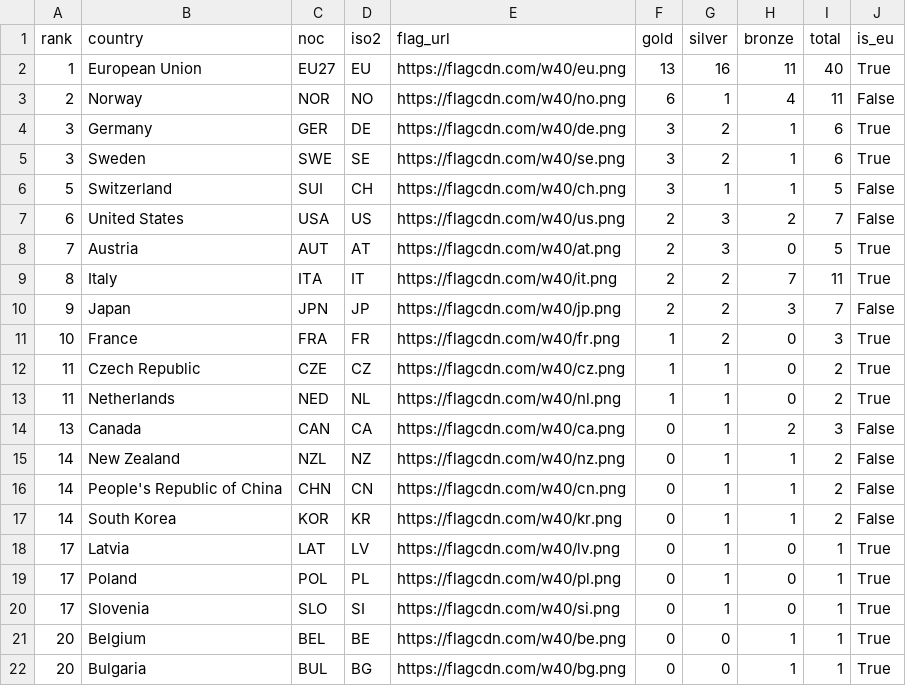
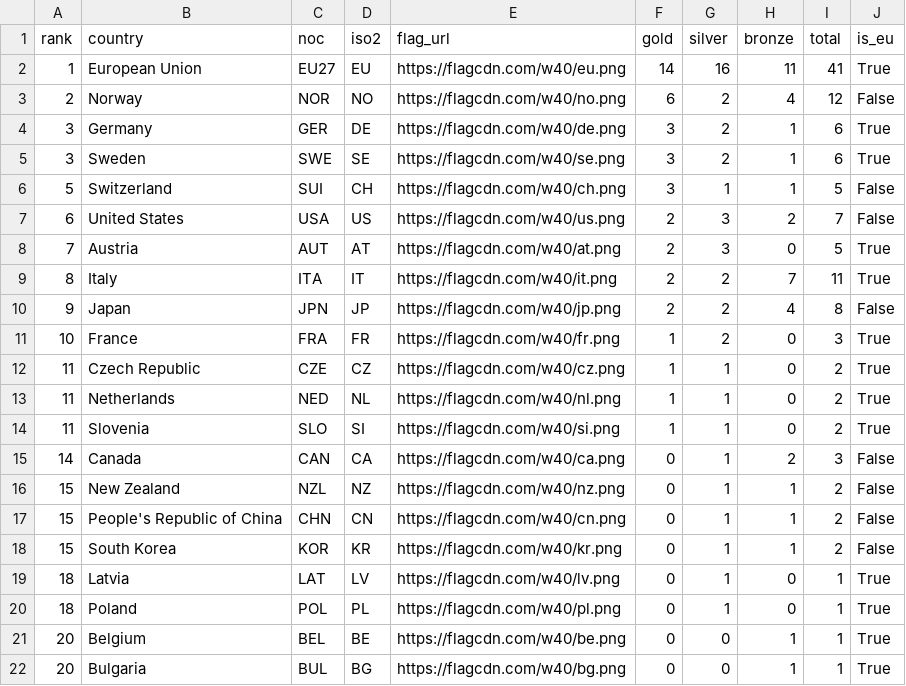
Before and after one commit to Eddimed/medal_table_tweaked, a CSV file: data/medals_eu.csv, drawn as a sheet.

```diff
--- a/data/medals_eu.csv
+++ b/data/medals_eu.csv
@@ -1,4 +1,4 @@
 rank,country,noc,iso2,flag_url,gold,silver,bronze,total,is_eu
-1,European Union,EU27,EU,https://flagcdn.com/w40/eu.png,13,16,11,40,True
-2,Norway,NOR,NO,https://flagcdn.com/w40/no.png,6,1,4,11,False
+1,European Union,EU27,EU,https://flagcdn.com/w40/eu.png,14,16,11,41,True
+2,Norway,NOR,NO,https://flagcdn.com/w40/no.png,6,2,4,12,False
 3,Germany,GER,DE,https://flagcdn.com/w40/de.png,3,2,1,6,True
@@ -9,3 +9,3 @@ rank,country,noc,iso2,flag_url,gold,silver,bronze,total,is_eu
 8,Italy,ITA,IT,https://flagcdn.com/w40/it.png,2,2,7,11,True
-9,Japan,JPN,JP,https://flagcdn.com/w40/jp.png,2,2,3,7,False
+9,Japan,JPN,JP,https://flagcdn.com/w40/jp.png,2,2,4,8,False
 10,France,FRA,FR,https://flagcdn.com/w40/fr.png,1,2,0,3,True
@@ -13,9 +13,9 @@ rank,country,noc,iso2,flag_url,gold,silver,bronze,total,is_eu
 11,Netherlands,NED,NL,https://flagcdn.com/w40/nl.png,1,1,0,2,True
-13,Canada,CAN,CA,https://flagcdn.com/w40/ca.png,0,1,2,3,False
-14,New Zealand,NZL,NZ,https://flagcdn.com/w40/nz.png,0,1,1,2,False
-14,People's Republic of China,CHN,CN,https://flagcdn.com/w40/cn.png,0,1,1,2,False
-14,South Korea,KOR,KR,https://flagcdn.com/w40/kr.png,0,1,1,2,False
-17,Latvia,LAT,LV,https://flagcdn.com/w40/lv.png,0,1,0,1,True
-17,Poland,POL,PL,https://flagcdn.com/w40/pl.png,0,1,0,1,True
-17,Slovenia,SLO,SI,https://flagcdn.com/w40/si.png,0,1,0,1,True
+11,Slovenia,SLO,SI,https://flagcdn.com/w40/si.png,1,1,0,2,True
+14,Canada,CAN,CA,https://flagcdn.com/w40/ca.png,0,1,2,3,False
+15,New Zealand,NZL,NZ,https://flagcdn.com/w40/nz.png,0,1,1,2,False
+15,People's Republic of China,CHN,CN,https://flagcdn.com/w40/cn.png,0,1,1,2,False
+15,South Korea,KOR,KR,https://flagcdn.com/w40/kr.png,0,1,1,2,False
+18,Latvia,LAT,LV,https://flagcdn.com/w40/lv.png,0,1,0,1,True
+18,Poland,POL,PL,https://flagcdn.com/w40/pl.png,0,1,0,1,True
 20,Belgium,BEL,BE,https://flagcdn.com/w40/be.png,0,0,1,1,True
```
Also changed, not shown: 2 other files.
